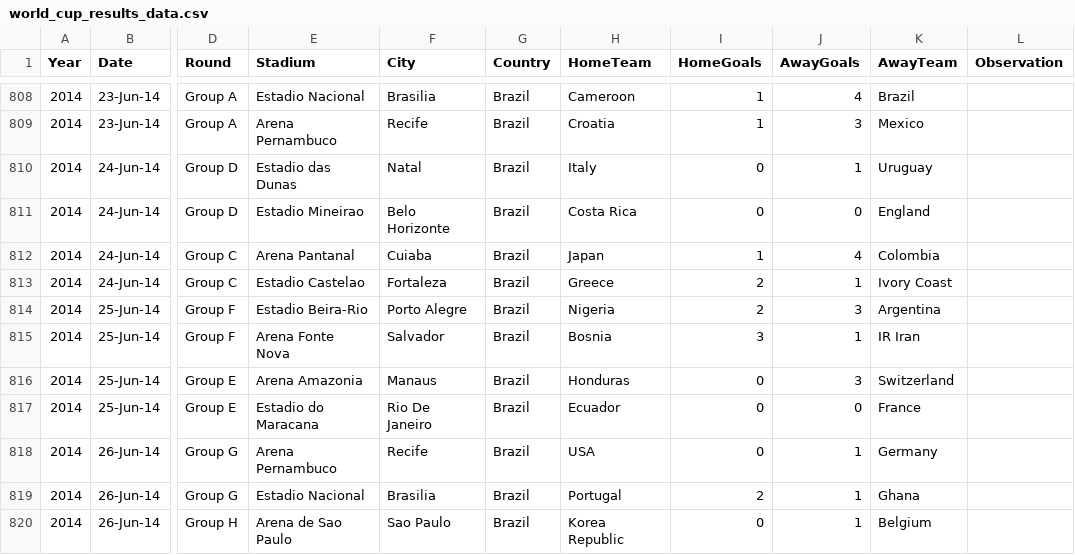
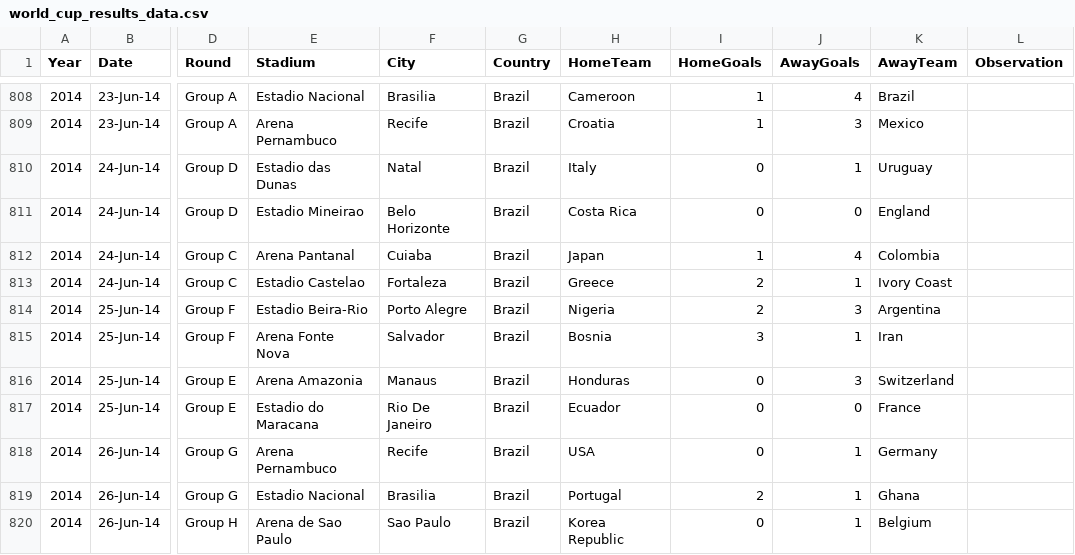
Before and after one commit to sahassan012/narrative-visualization-416, a CSV file: world_cup_results_data.csv, drawn as a sheet; only a part is shown, gaps mark what is left out; the diff covers the shown part only; the diff names each change by its address in the sheet, - before the commit and + after, or states it on an @@ line.

```diff
--- a/world_cup_results_data.csv
+++ b/world_cup_results_data.csv
-K815 (AwayTeam): IR Iran
+K815 (AwayTeam): Iran
```
Also changed, not shown: 5 edited cells elsewhere in this file.
